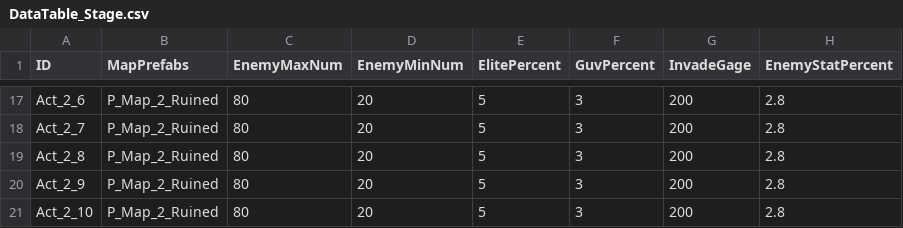
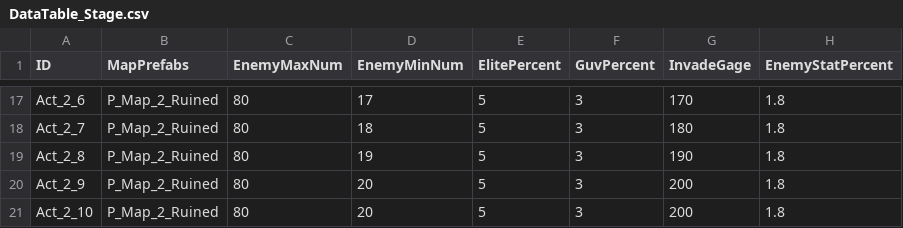
Before and after one commit to KJGoody/Daemonis, a CSV file: Assets/Resources/CSVFolder/DataTable_Stage.csv, drawn as a sheet; only a part is shown, gaps mark what is left out; the diff covers the shown part only; the diff names each change by its address in the sheet, - before the commit and + after, or states it on an @@ line.

```diff
--- a/Assets/Resources/CSVFolder/DataTable_Stage.csv
+++ b/Assets/Resources/CSVFolder/DataTable_Stage.csv
-D17 (EnemyMinNum): 20
+D17 (EnemyMinNum): 17
-G17 (InvadeGage): 200
+G17 (InvadeGage): 170
-H17:H21 (EnemyStatPercent): 2.8
+H17:H21 (EnemyStatPercent): 1.8
-D18 (EnemyMinNum): 20
+D18 (EnemyMinNum): 18
-G18 (InvadeGage): 200
+G18 (InvadeGage): 180
-D19 (EnemyMinNum): 20
+D19 (EnemyMinNum): 19
-G19 (InvadeGage): 200
+G19 (InvadeGage): 190
```
Also changed, not shown: 79 edited cells elsewhere in this file, 3 other files.
